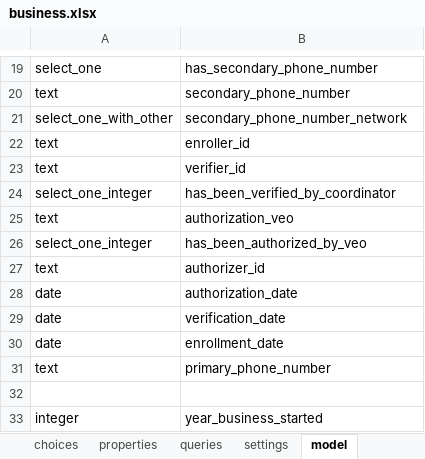
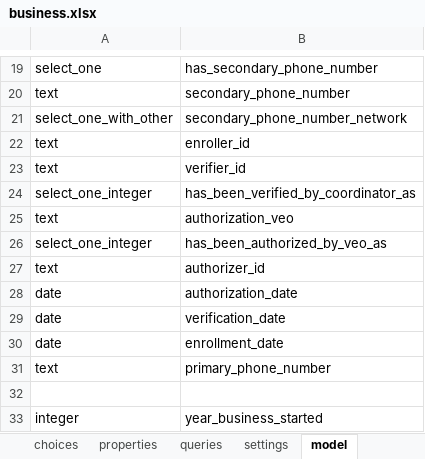
Before and after one commit to clarlars/app-designer, an Excel workbook: app/config/tables/business/forms/business/business.xlsx, sheet model, drawn as a sheet; only a part is shown, gaps mark what is left out; values as stored, in another font and other column widths than the file's, no borders; the diff names each change by its address in the sheet, - before the commit and + after, or states it on an @@ line.

```diff
--- a/app/config/tables/business/forms/business/business.xlsx (sheet model)
+++ b/app/config/tables/business/forms/business/business.xlsx (sheet model)
-B24: has_been_verified_by_coordinator
+B24: has_been_verified_by_coordinator_as
-B26: has_been_authorized_by_veo
+B26: has_been_authorized_by_veo_as
```
Also changed, not shown: sheet choices, sheet survey, app/config/tables/business/forms/enrollment/enrollment.xlsx, 5 other files.
